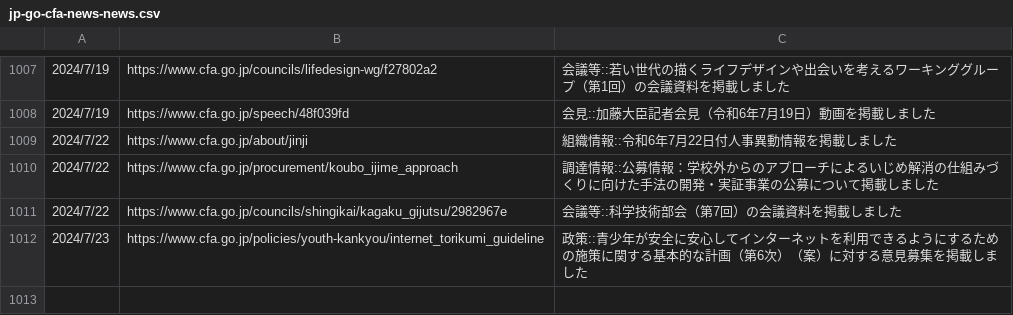
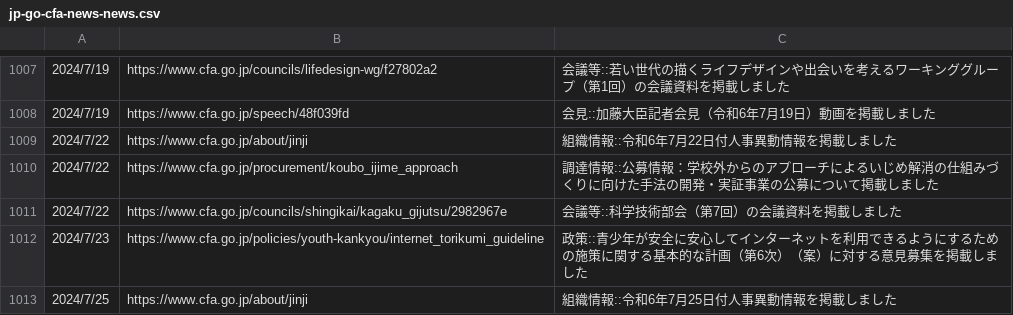
Before and after one commit to c-3lab/jp-go-digital-news, a CSV file: jp-go-cfa-news-news.csv, drawn as a sheet; only a part is shown, gaps mark what is left out; the diff names each change by its address in the sheet, - before the commit and + after, or states it on an @@ line.

```diff
--- a/jp-go-cfa-news-news.csv
+++ b/jp-go-cfa-news-news.csv
+row 1013: 2024/7/25 | https://www.cfa.go.jp/about/jinji | 組織情報::令和6年7月25日付人事異動情報を掲載しました
```
